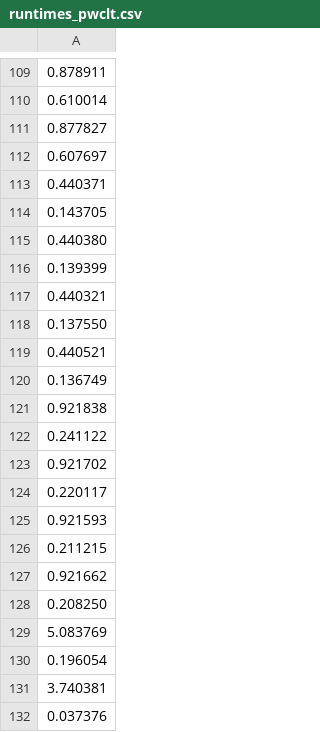
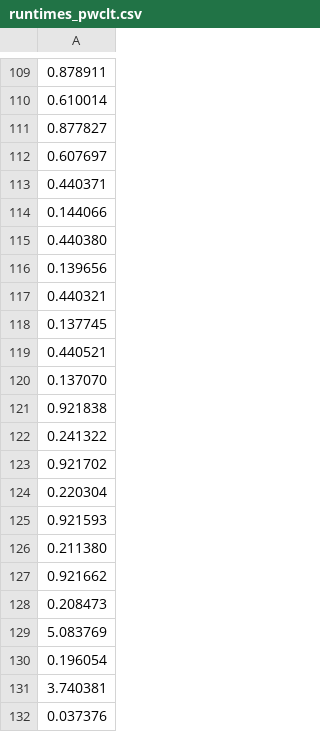
Before and after one commit to LLNL/lime-apps, a CSV file: misc/results/vld-results/runtimes_pwclt.csv, drawn as a sheet; only a part is shown, gaps mark what is left out.

```diff
--- a/misc/results/vld-results/runtimes_pwclt.csv
+++ b/misc/results/vld-results/runtimes_pwclt.csv
@@ -113,17 +113,17 @@
 0.440371
-0.143705
+0.144066
 0.440380
-0.139399
+0.139656
 0.440321
-0.137550
+0.137745
 0.440521
-0.136749
+0.137070
 0.921838
-0.241122
+0.241322
 0.921702
-0.220117
+0.220304
 0.921593
-0.211215
+0.211380
 0.921662
-0.208250
+0.208473
 5.083769
```
Also changed, not shown: 8 other files.
